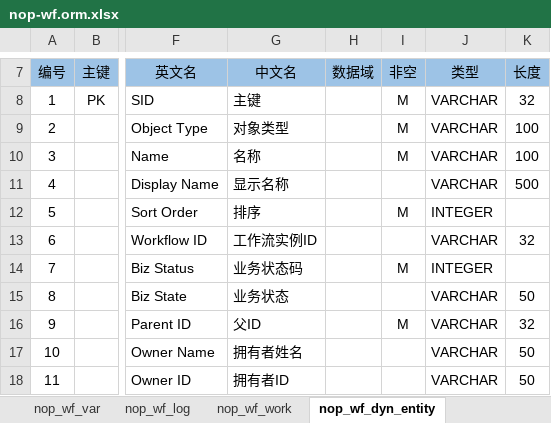
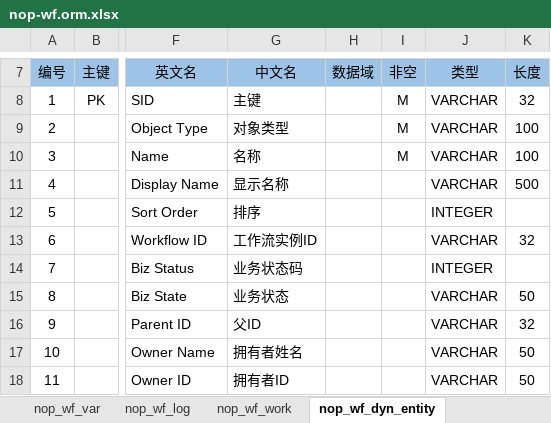
Before and after one commit to entropy-cloud/nop-entropy, an Excel workbook: nop-wf/model/nop-wf.orm.xlsx, sheet nop_wf_dyn_entity, drawn as a sheet; only a part is shown, gaps mark what is left out; values as stored, in another font and other column widths than the file's, no borders; the diff names each change by its address in the sheet, - before the commit and + after, or states it on an @@ line.

```diff
--- a/nop-wf/model/nop-wf.orm.xlsx (sheet nop_wf_dyn_entity)
+++ b/nop-wf/model/nop-wf.orm.xlsx (sheet nop_wf_dyn_entity)
-I12 (非空): M
+I12 (非空): (empty)
-I14 (非空): M
+I14 (非空): (empty)
-I16 (非空): M
+I16 (非空): (empty)
```
Also changed, not shown: sheet nop_wf_instance, 37 other files.
